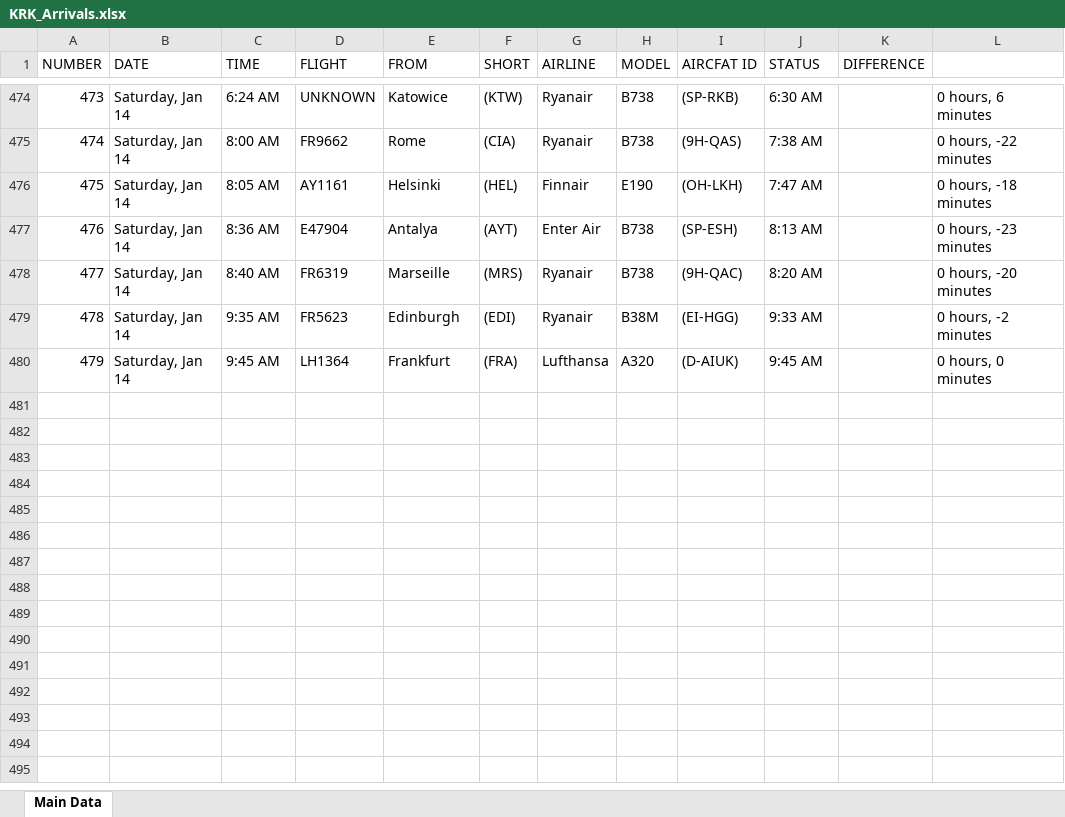
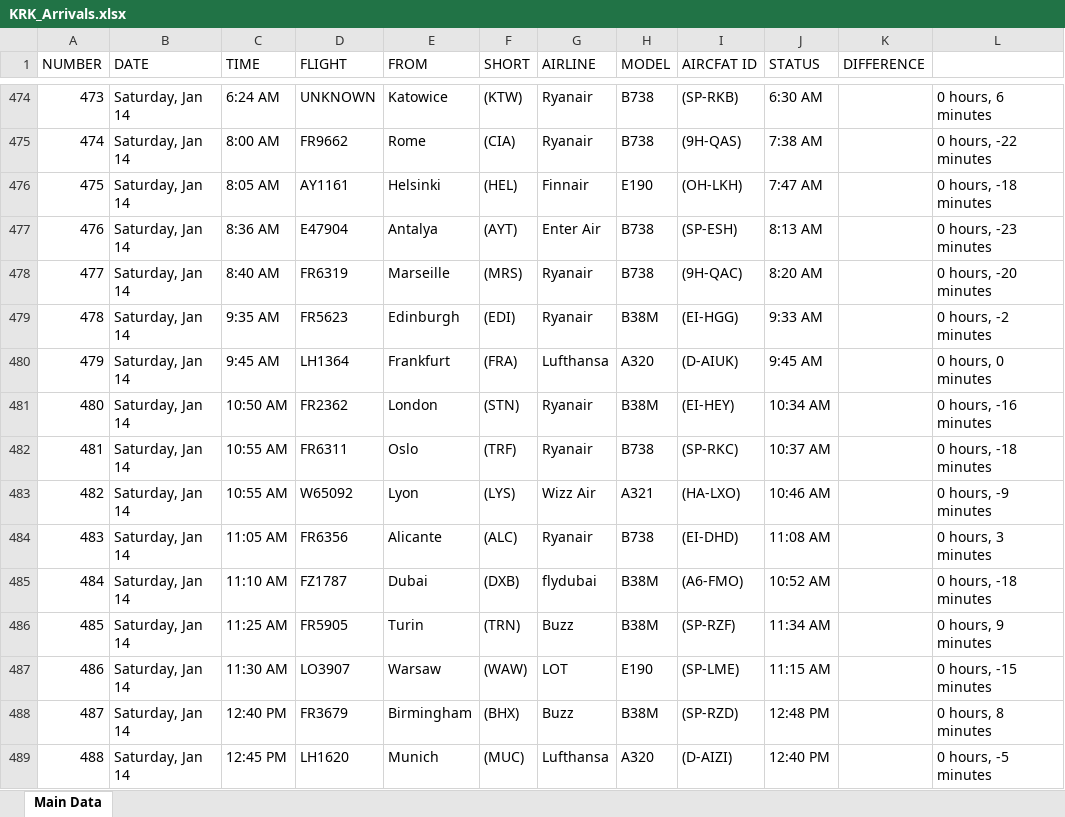
Before and after one commit to Kurczaczek21/Polish-Airport-Databse, an Excel workbook: DataBase/KRK_Arrivals.xlsx, sheet Main Data, drawn as a sheet; only a part is shown, gaps mark what is left out; values as stored, in another font and other column widths than the file's, no borders; the diff names each change by its address in the sheet, - before the commit and + after, or states it on an @@ line.

```diff
--- a/DataBase/KRK_Arrivals.xlsx (sheet Main Data)
+++ b/DataBase/KRK_Arrivals.xlsx (sheet Main Data)
+row 481: 480 | Saturday, Jan 14 | 10:50 AM | FR2362 | London | (STN) | Ryanair | B38M | (EI-HEY) | 10:34 AM |  | 0 hours, -16 minutes
+row 482: 481 | Saturday, Jan 14 | 10:55 AM | FR6311 | Oslo | (TRF) | Ryanair | B738 | (SP-RKC) | 10:37 AM |  | 0 hours, -18 minutes
+row 483: 482 | Saturday, Jan 14 | 10:55 AM | W65092 | Lyon | (LYS) | Wizz Air | A321 | (HA-LXO) | 10:46 AM |  | 0 hours, -9 minutes
+row 484: 483 | Saturday, Jan 14 | 11:05 AM | FR6356 | Alicante | (ALC) | Ryanair | B738 | (EI-DHD) | 11:08 AM |  | 0 hours, 3 minutes
+row 485: 484 | Saturday, Jan 14 | 11:10 AM | FZ1787 | Dubai | (DXB) | flydubai | B38M | (A6-FMO) | 10:52 AM |  | 0 hours, -18 minutes
+row 486: 485 | Saturday, Jan 14 | 11:25 AM | FR5905 | Turin | (TRN) | Buzz | B38M | (SP-RZF) | 11:34 AM |  | 0 hours, 9 minutes
+row 487: 486 | Saturday, Jan 14 | 11:30 AM | LO3907 | Warsaw | (WAW) | LOT | E190 | (SP-LME) | 11:15 AM |  | 0 hours, -15 minutes
+row 488: 487 | Saturday, Jan 14 | 12:40 PM | FR3679 | Birmingham | (BHX) | Buzz | B38M | (SP-RZD) | 12:48 PM |  | 0 hours, 8 minutes
+row 489: 488 | Saturday, Jan 14 | 12:45 PM | LH1620 | Munich | (MUC) | Lufthansa | A320 | (D-AIZI) | 12:40 PM |  | 0 hours, -5 minutes
```
Also changed, not shown: DataBase/KRK_Departures.xlsx, 11 other files.
